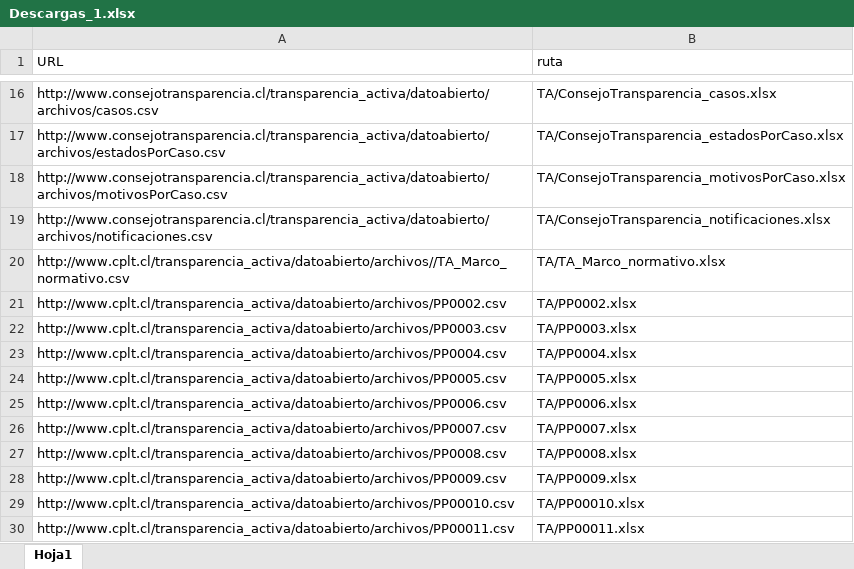
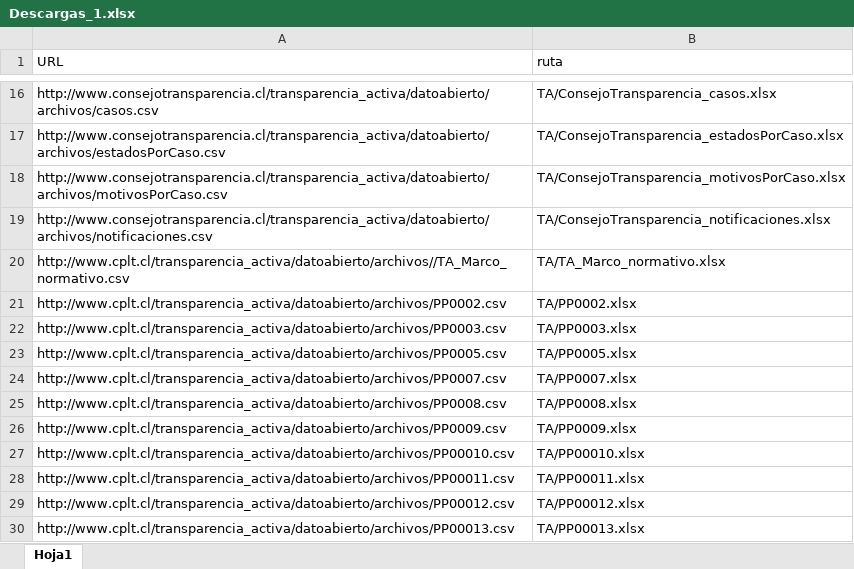
Before and after one commit to Sud-Austral/Transparencia_Activa, an Excel workbook: Descargas_1.xlsx, sheet Hoja1, drawn as a sheet; only a part is shown, gaps mark what is left out; the shorter side is filled out with more unchanged rows; values as stored, in another font and other column widths than the file's, no borders; the diff names each change by its address in the sheet, - before the commit and + after, or states it on an @@ line.

```diff
--- a/Descargas_1.xlsx (sheet Hoja1)
+++ b/Descargas_1.xlsx (sheet Hoja1)
-row 23: http://www.cplt.cl/transparencia_activa/datoabierto/archivos/PP0004.csv | TA/PP0004.xlsx
-row 25: http://www.cplt.cl/transparencia_activa/datoabierto/archivos/PP0006.csv | TA/PP0006.xlsx
```
Also changed, not shown: 1 other file.
